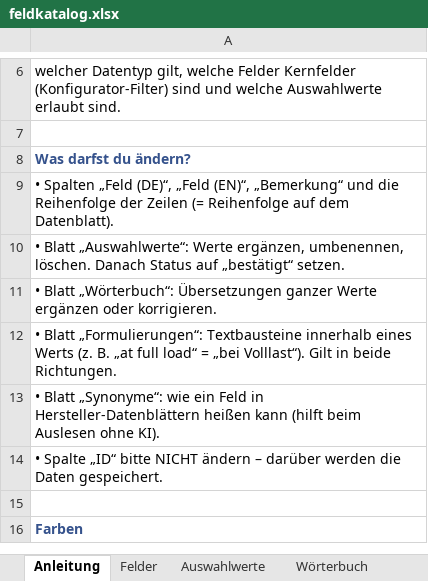
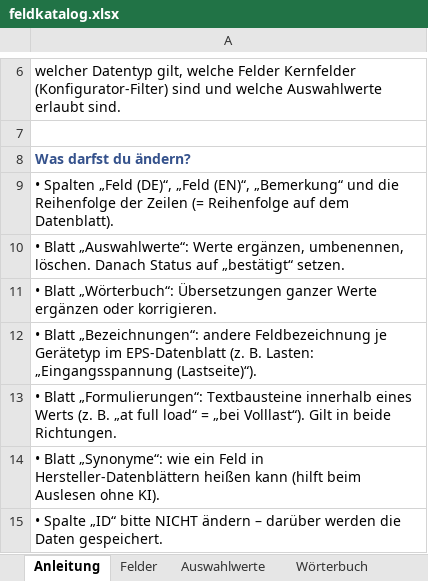
Before and after one commit to EntonJan/Datenblatt-Converter, an Excel workbook: katalog/feldkatalog.xlsx, sheet Anleitung, drawn as a sheet; only a part is shown, gaps mark what is left out; the shorter side is filled out with more unchanged rows; values as stored, in another font and other column widths than the file's, no borders; the diff names each change by its address in the sheet, - before the commit and + after, or states it on an @@ line.

```diff
--- a/katalog/feldkatalog.xlsx (sheet Anleitung)
+++ b/katalog/feldkatalog.xlsx (sheet Anleitung)
+row 12: • Blatt „Bezeichnungen“: andere Feldbezeichnung je Gerätetyp im EPS-Datenblatt (z. B. Lasten: „Eingangsspannung (Lastseite)“).
```
Also changed, not shown: sheet Auswahlwerte, sheet Synonyme, sheet Felder, other sheet tabs, 14 other files.
